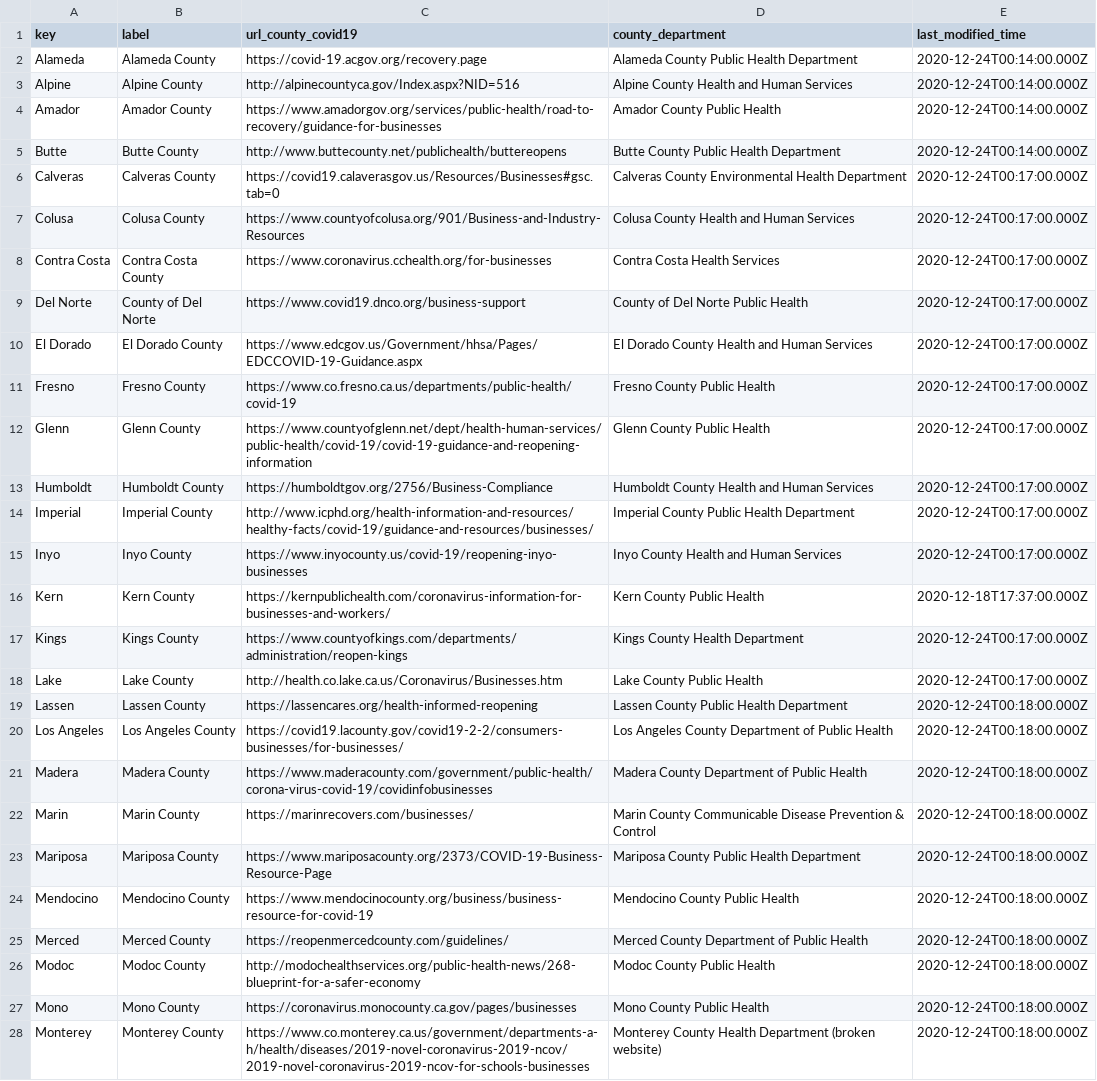
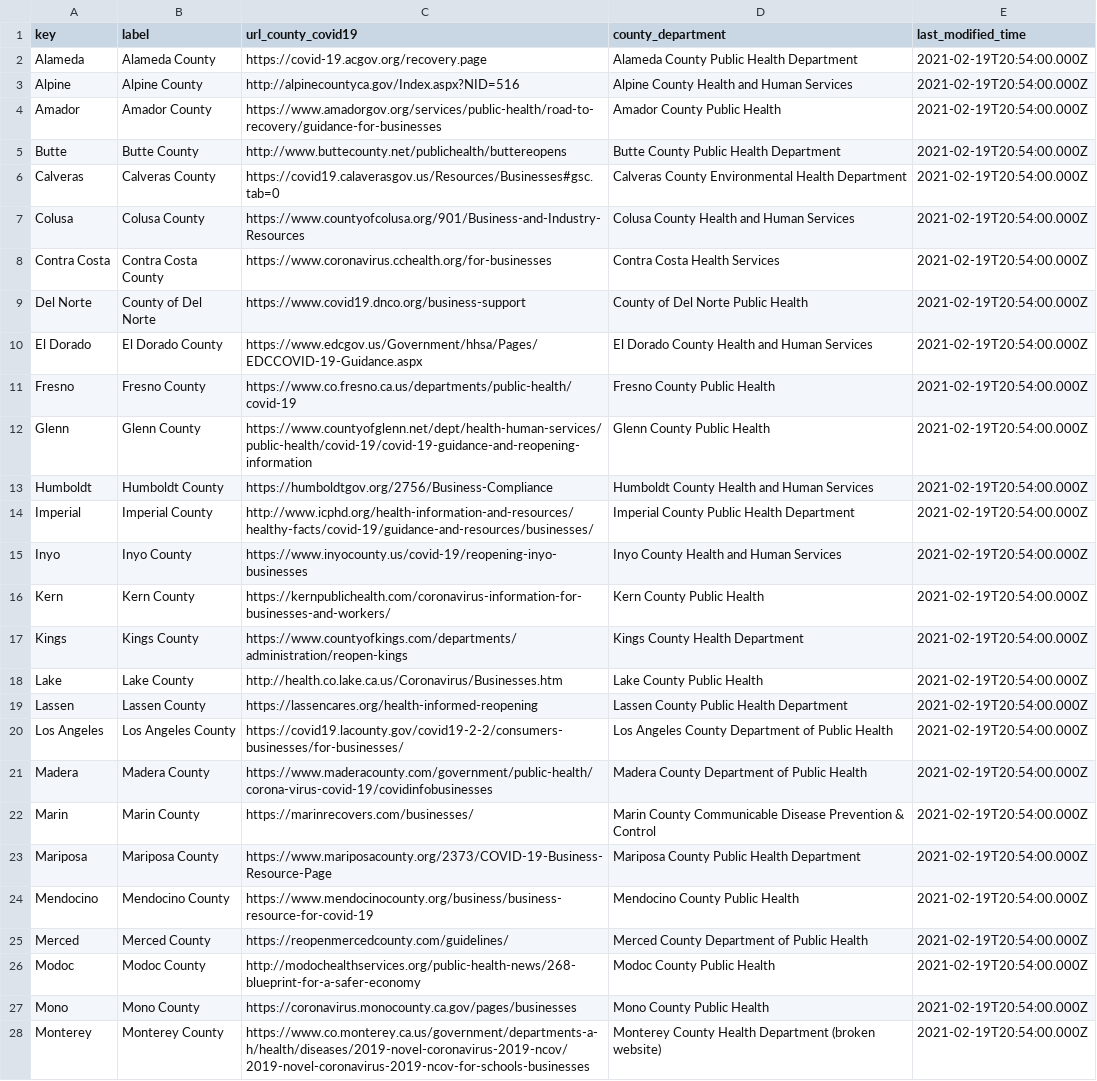
Before and after one commit to cagov/storybook-ca-gov, a CSV file: stories/web-components/cagov-reopening/api/auto-generated-data/csv/data-covid19-county-webpages.csv, drawn as a sheet; only a part is shown; the diff covers the shown part only; the diff names each change by its address in the sheet, - before the commit and + after, or states it on an @@ line.

```diff
--- a/stories/web-components/cagov-reopening/api/auto-generated-data/csv/data-covid19-county-webpages.csv
+++ b/stories/web-components/cagov-reopening/api/auto-generated-data/csv/data-covid19-county-webpages.csv
-E2:E5 (last_modified_time): 2020-12-24T00:14:00.000Z
+E2:E5 (last_modified_time): 2021-02-19T20:54:00.000Z
-E6:E15 (last_modified_time): 2020-12-24T00:17:00.000Z
+E6:E15 (last_modified_time): 2021-02-19T20:54:00.000Z
-E16 (last_modified_time): 2020-12-18T17:37:00.000Z
+E16 (last_modified_time): 2021-02-19T20:54:00.000Z
-E17:E18 (last_modified_time): 2020-12-24T00:17:00.000Z
+E17:E18 (last_modified_time): 2021-02-19T20:54:00.000Z
-E19:E28 (last_modified_time): 2020-12-24T00:18:00.000Z
+E19:E28 (last_modified_time): 2021-02-19T20:54:00.000Z
```
Also changed, not shown: 31 edited cells elsewhere in this file, stories/web-components/cagov-reopening/api/auto-generated-data/csv/data-covid19-industry-guidance-pdf-links.csv, stories/web-components/cagov-reopening/api/auto-generated-data/csv/data-covid19-language-keys.csv, 10 other files.
